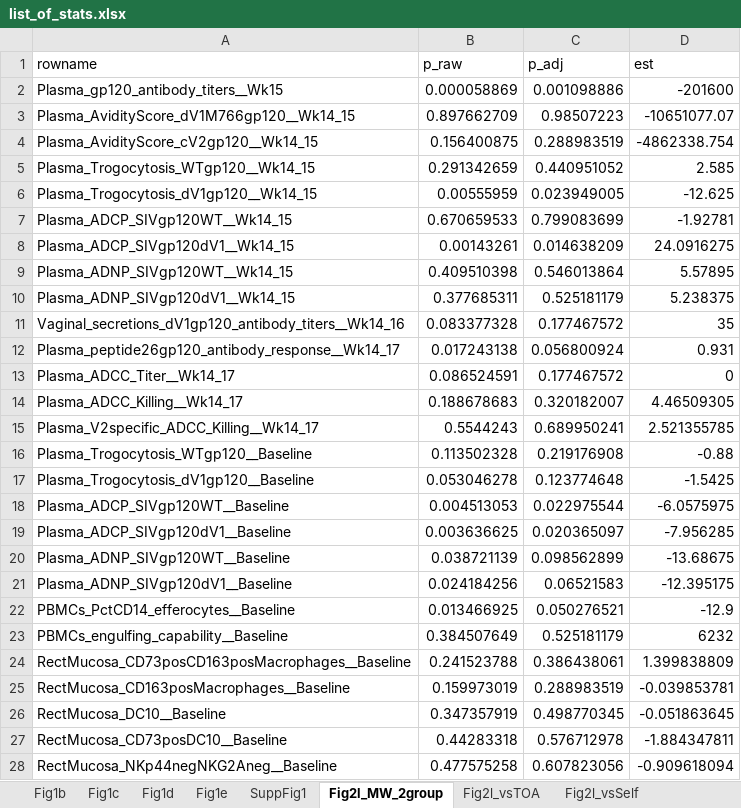
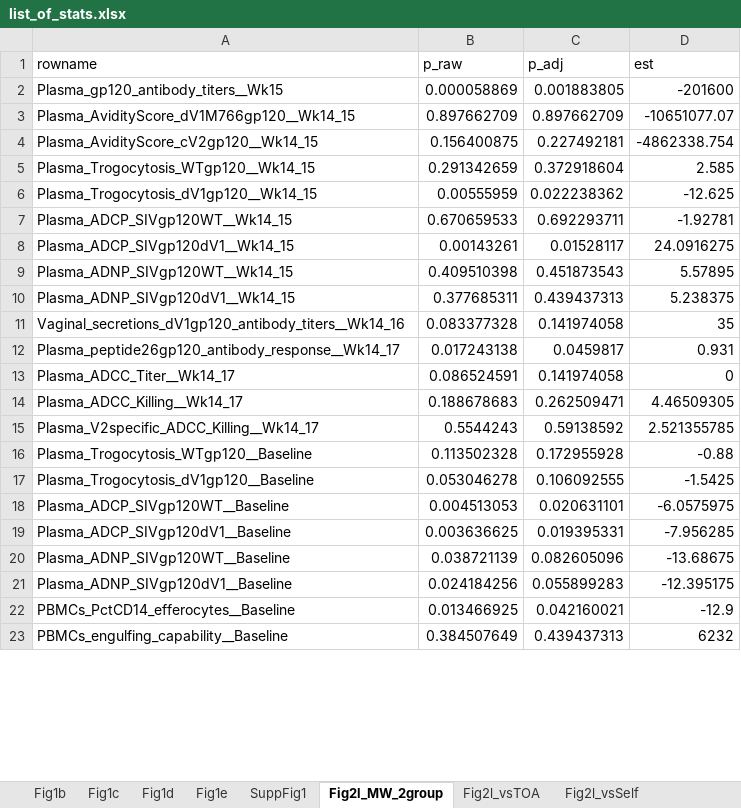
Before and after one commit to NCI-VB/franchini_bissa_ALFQAvsAlum, an Excel workbook: outputs/list_of_stats.xlsx, sheet Fig2l_MW_2group, drawn as a sheet; only a part is shown; values as stored, in another font and other column widths than the file's, no borders; the diff covers the shown part only; the diff names each change by its address in the sheet, - before the commit and + after, or states it on an @@ line.

```diff
--- a/outputs/list_of_stats.xlsx (sheet Fig2l_MW_2group)
+++ b/outputs/list_of_stats.xlsx (sheet Fig2l_MW_2group)
-C2 (p_adj): 0.001098886
+C2 (p_adj): 0.001883805
-C3 (p_adj): 0.98507223
+C3 (p_adj): 0.897662709
-C4 (p_adj): 0.288983519
+C4 (p_adj): 0.227492181
-C5 (p_adj): 0.440951052
+C5 (p_adj): 0.372918604
-C6 (p_adj): 0.023949005
+C6 (p_adj): 0.022238362
-C7 (p_adj): 0.799083699
+C7 (p_adj): 0.692293711
-C8 (p_adj): 0.014638209
+C8 (p_adj): 0.01528117
-C9 (p_adj): 0.546013864
+C9 (p_adj): 0.451873543
-C10 (p_adj): 0.525181179
+C10 (p_adj): 0.439437313
-C11 (p_adj): 0.177467572
+C11 (p_adj): 0.141974058
-C12 (p_adj): 0.056800924
+C12 (p_adj): 0.0459817
-C13 (p_adj): 0.177467572
+C13 (p_adj): 0.141974058
-C14 (p_adj): 0.320182007
+C14 (p_adj): 0.262509471
-C15 (p_adj): 0.689950241
+C15 (p_adj): 0.59138592
-C16 (p_adj): 0.219176908
+C16 (p_adj): 0.172955928
-C17 (p_adj): 0.123774648
+C17 (p_adj): 0.106092555
-C18 (p_adj): 0.022975544
+C18 (p_adj): 0.020631101
-C19 (p_adj): 0.020365097
+C19 (p_adj): 0.019395331
-C20 (p_adj): 0.098562899
+C20 (p_adj): 0.082605096
-C21 (p_adj): 0.06521583
+C21 (p_adj): 0.055899283
-C22 (p_adj): 0.050276521
+C22 (p_adj): 0.042160021
-C23 (p_adj): 0.525181179
+C23 (p_adj): 0.439437313
-row 24: RectMucosa_CD73posCD163posMacrophages__Baseline | 0.241523788 | 0.386438061 | 1.399838809
-row 25: RectMucosa_CD163posMacrophages__Baseline | 0.159973019 | 0.288983519 | -0.039853781
-row 26: RectMucosa_DC10__Baseline | 0.347357919 | 0.498770345 | -0.051863645
-row 27: RectMucosa_CD73posDC10__Baseline | 0.44283318 | 0.576712978 | -1.884347811
-row 28: RectMucosa_NKp44negNKG2Aneg__Baseline | 0.477575258 | 0.607823056 | -0.909618094
```
Also changed, not shown: 19 removed rows and 10 edited cells elsewhere in this sheet, sheet SuppFig7b_OtherVsOlink, sheet Fig3j_vsSelf, sheet Fig3j_MW_2group, sheet Fig3j_vsTOA, other sheet tabs, 2 other files.
